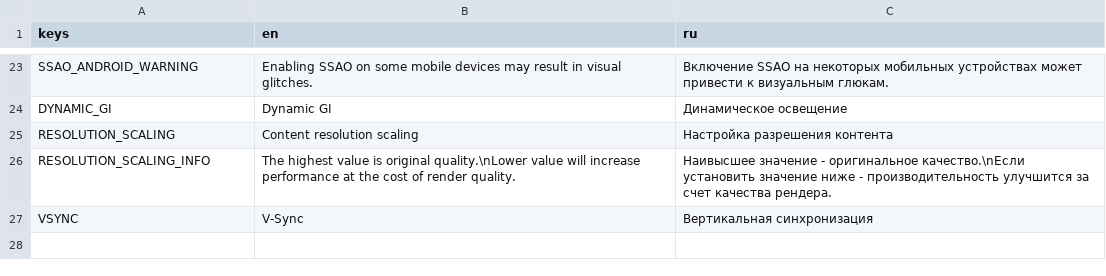
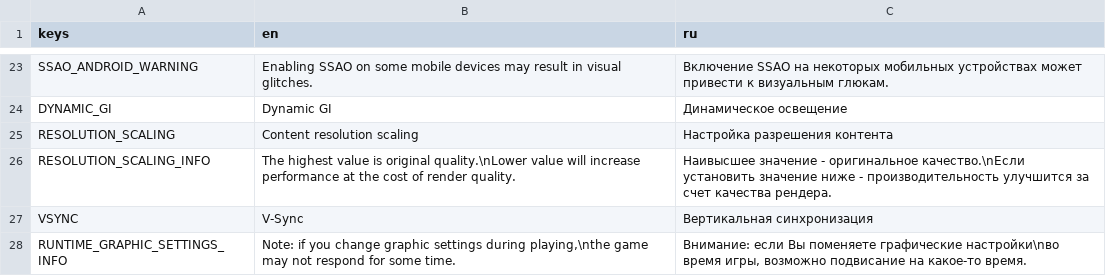
Before and after one commit to Yni-Viar/project-ie-demo, a CSV file: src/Translations/settings.csv, drawn as a sheet; only a part is shown, gaps mark what is left out.

```diff
--- a/src/Translations/settings.csv
+++ b/src/Translations/settings.csv
@@ -27 +27,2 @@ RESOLUTION_SCALING_INFO,The highest value is original quality.\nLower value will
 VSYNC,V-Sync,Вертикальная синхронизация
+RUNTIME_GRAPHIC_SETTINGS_INFO,"Note: if you change graphic settings during playing,\nthe game may not respond for some time.","Внимание: если Вы поменяете графические настройки\nво время игры, возможно подвисание на какое-то время."
```
Also changed, not shown: src/Translations/mainmenu.csv, 13 other files.
